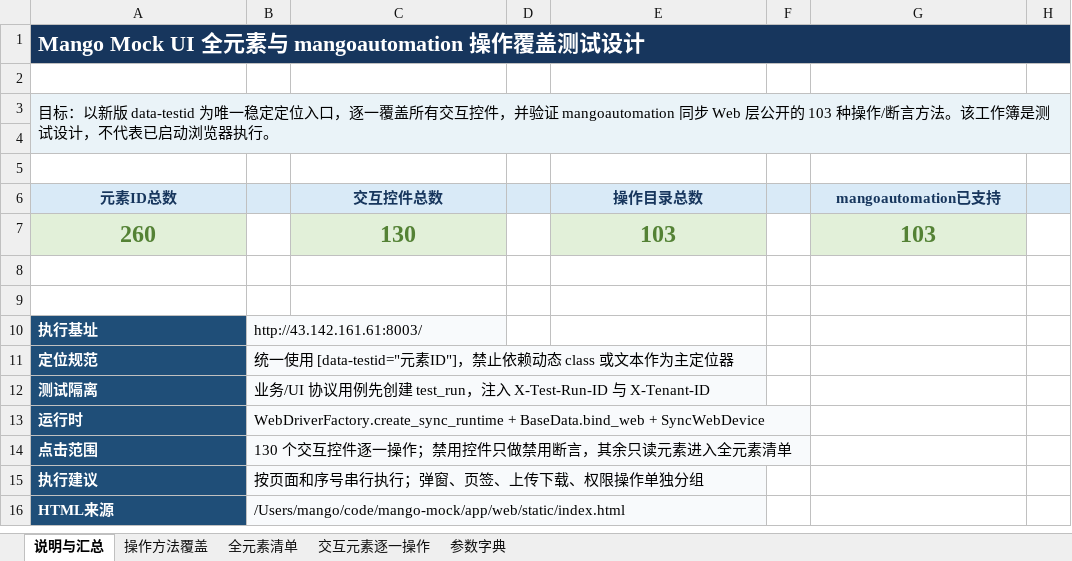
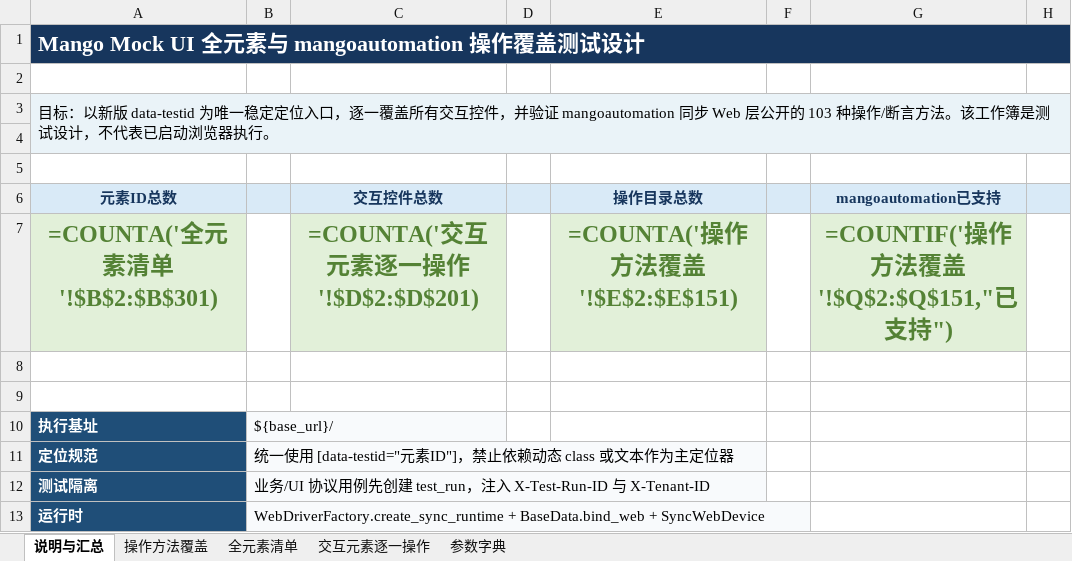
Before and after one commit to maopengg/MangoPytest, an Excel workbook: auto_tests/ui/simple_ui/data/MangoMock_UI全元素操作测试用例.xlsx, sheet 说明与汇总, drawn as a sheet; only a part is shown; the shorter side is filled out with more unchanged rows; values as stored, in another font and other column widths than the file's, no borders; formulas without a stored value are shown as written; removed rows and columns are numbered as before the commit, all else as after; the diff names each change by its address in the sheet, - before the commit and + after, or states it on an @@ line.

```diff
--- a/auto_tests/ui/simple_ui/data/MangoMock_UI全元素操作测试用例.xlsx (sheet 说明与汇总)
+++ b/auto_tests/ui/simple_ui/data/MangoMock_UI全元素操作测试用例.xlsx (sheet 说明与汇总)
-B1:H1 fill: #17365D
+B1:H1 fill: none
-B3:H3 fill: #EAF3F8
+B3:H3 fill: none
-A4:H4 fill: #EAF3F8
+A4:H4 fill: none
-row 7: 260 |  | 130 |  | 103 |  | 103
+row 7: =COUNTA('全元素清单'!$B$2:$B$301) |  | =COUNTA('交互元素逐一操作'!$D$2:$D$201) |  | =COUNTA('操作方法覆盖'!$E$2:$E$151) |  | =COUNTIF('操作方法覆盖'!$Q$2:$Q$151,"已支持")
-B10: http://43.142.161.61:8003/
+B10: ${base_url}/
```
Also changed, not shown: sheet 全元素清单, sheet 参数字典, sheet 操作方法覆盖, 3 other files.
